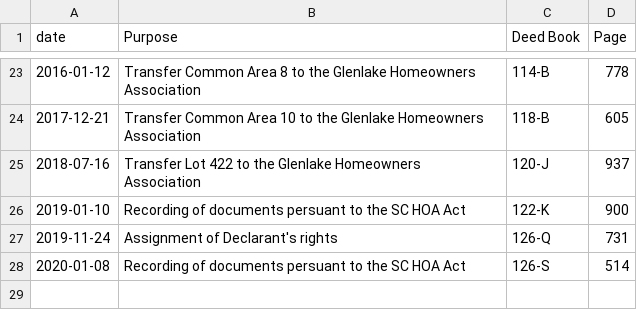
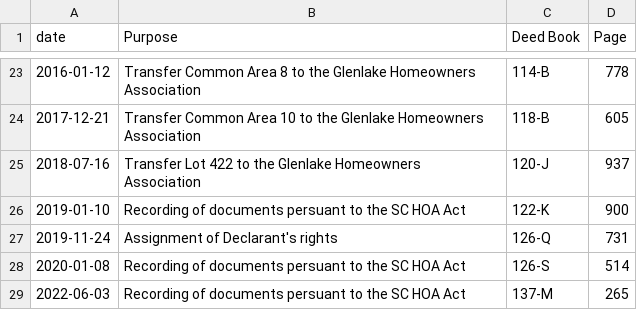
Before and after one commit to robhanssen/glenlake-documents, a CSV file: founding-documents/founding_documents_index.csv, drawn as a sheet; only a part is shown, gaps mark what is left out.

Commit message:
added new document

```diff
--- a/founding-documents/founding_documents_index.csv
+++ b/founding-documents/founding_documents_index.csv
@@ -28 +28,2 @@ date,Purpose,Deed Book,Page
 2020-01-08,Recording of documents persuant to the SC HOA Act,126-S,514
+2022-06-03,Recording of documents persuant to the SC HOA Act,137-M,265
```
Also changed, not shown: 1 other file.
